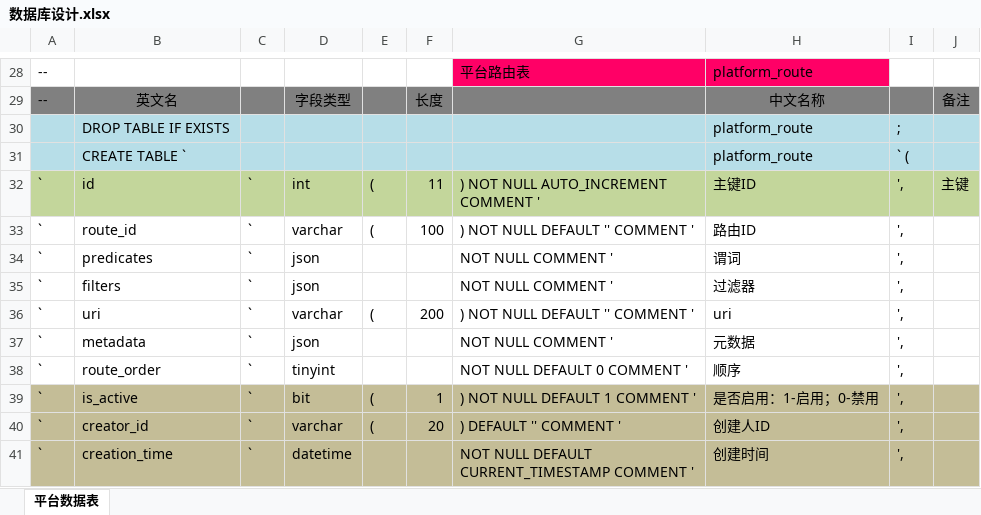
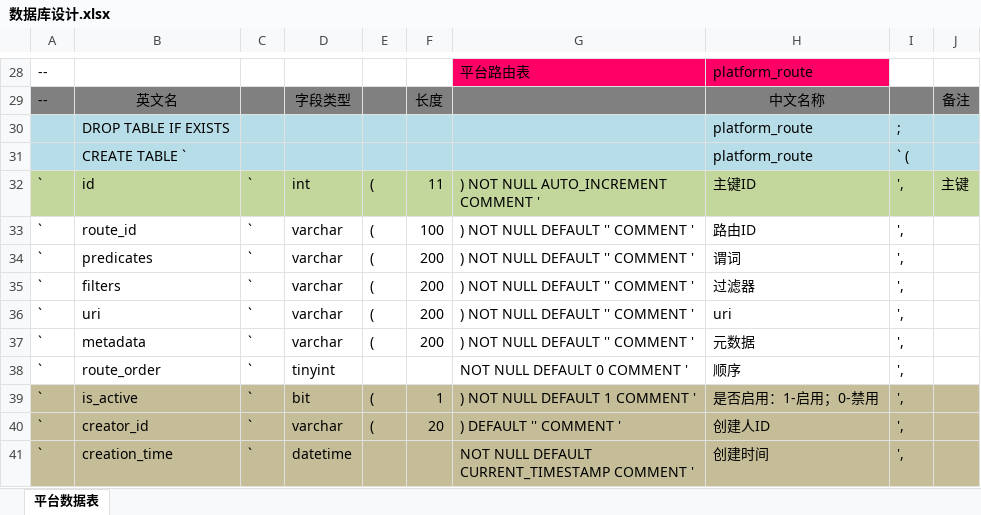
Before and after one commit to limengcanyu/spring-cloud-alice, an Excel workbook: docs/数据库设计.xlsx, sheet 平台数据表, drawn as a sheet; only a part is shown, gaps mark what is left out; values as stored, in another font and other column widths than the file's, no borders; the diff names each change by its address in the sheet, - before the commit and + after, or states it on an @@ line.

```diff
--- a/docs/数据库设计.xlsx (sheet 平台数据表)
+++ b/docs/数据库设计.xlsx (sheet 平台数据表)
-D34:D35: json
+D34:D35: varchar
-E34:E35: (empty)
+E34:E35: (
-F34:F35: (empty)
+F34:F35: 200
-G34:G35: NOT NULL COMMENT '
+G34:G35: ) NOT NULL DEFAULT '' COMMENT '
-D37: json
+D37: varchar
-E37: (empty)
+E37: (
-F37: (empty)
+F37: 200
-G37: NOT NULL COMMENT '
+G37: ) NOT NULL DEFAULT '' COMMENT '
```
Also changed, not shown: 19 other files.
